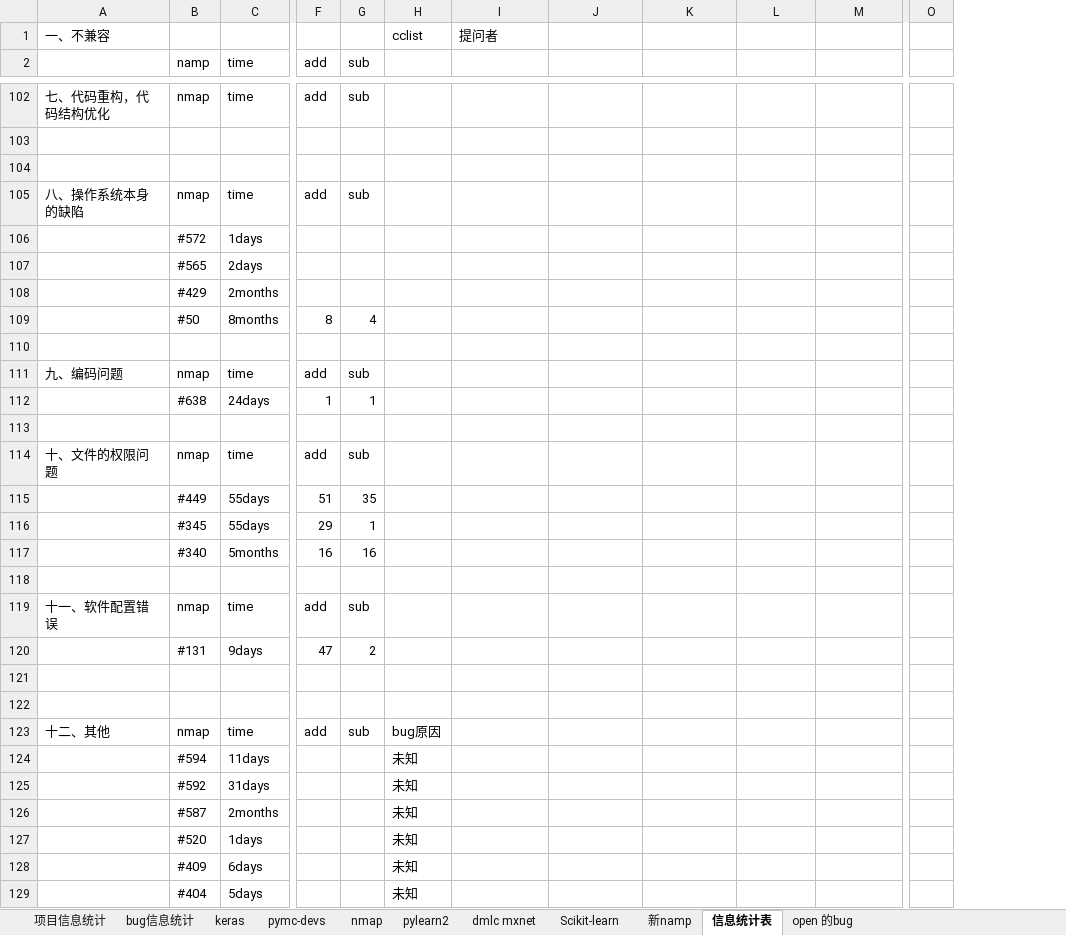
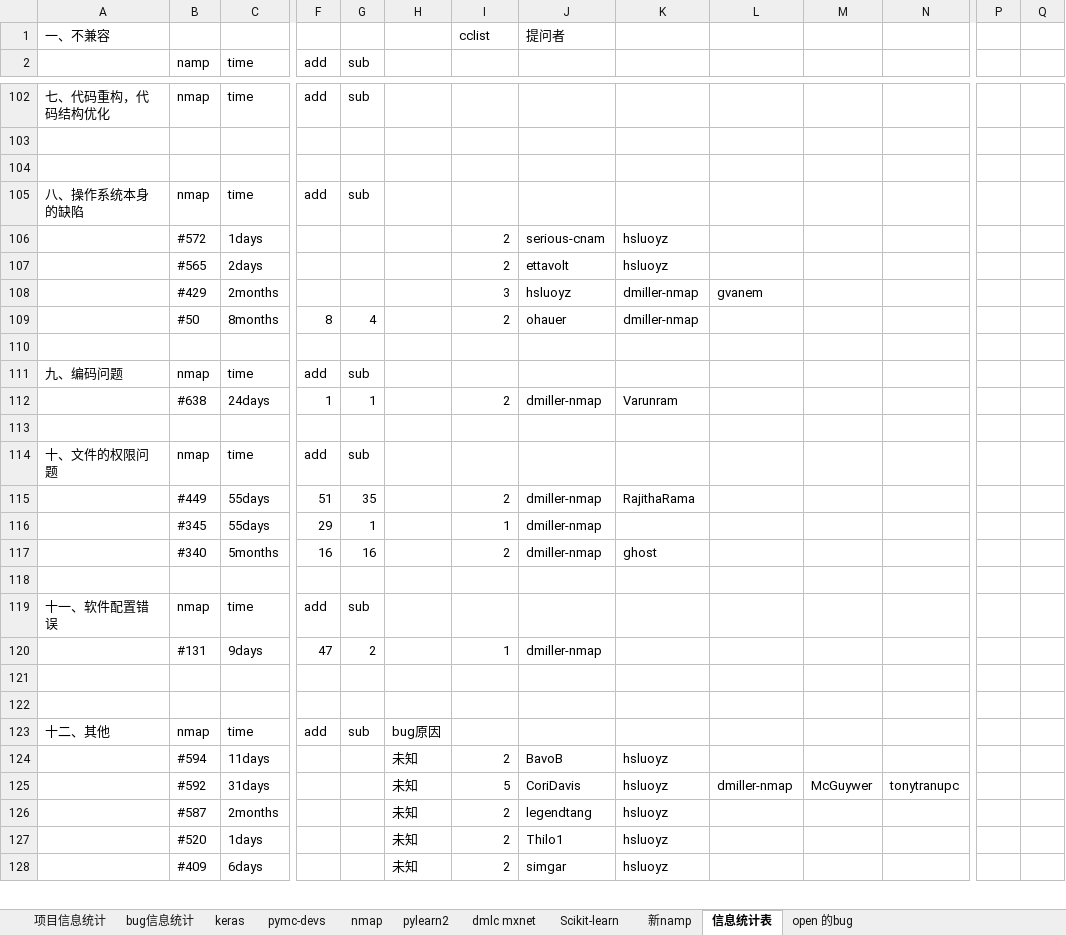
Before and after one commit to YZU-RiSAME/ML_project_analysis, an Excel workbook: 数据分析/项目统计信息表（周天驰）.xlsx, sheet 信息统计表, drawn as a sheet; only a part is shown, gaps mark what is left out; values as stored, in another font and other column widths than the file's, no cell formats; removed rows and columns are numbered as before the commit, all else as after; rows hold the shown columns only; the diff covers the shown part only; the diff names each change by its address in the sheet, - before the commit and + after, or states it on an @@ line.

Commit message:
cclist 统计完毕

```diff
--- a/数据分析/项目统计信息表（周天驰）.xlsx (sheet 信息统计表)
+++ b/数据分析/项目统计信息表（周天驰）.xlsx (sheet 信息统计表)
+column H, row 123: bug原因
+column Q, empty
-row 106:  | #572 | 1days
-row 107:  | #565 | 2days
-row 108:  | #429 | 2months
+row 106:  | #572 | 1days |  |  |  | 2 | serious-cnam | hsluoyz
+row 107:  | #565 | 2days |  |  |  | 2 | ettavolt | hsluoyz
+row 108:  | #429 | 2months |  |  |  | 3 | hsluoyz | dmiller-nmap | gvanem
-I109: (empty)
+I109: 2
-J109: (empty)
+J109: ohauer
-K109: (empty)
+K109: dmiller-nmap
-I112: (empty)
+I112: 2
-J112: (empty)
+J112: dmiller-nmap
-K112: (empty)
+K112: Varunram
-I115: (empty)
+I115: 2
-J115:J117: (empty)
+J115:J117: dmiller-nmap
-K115: (empty)
+K115: RajithaRama
-I116: (empty)
+I116: 1
-I117: (empty)
+I117: 2
-K117: (empty)
+K117: ghost
-I120: (empty)
+I120: 1
-J120: (empty)
+J120: dmiller-nmap
-I123: bug原因
+I123: (empty)
-row 124:  | #594 | 11days |  |  | 未知
-row 125:  | #592 | 31days |  |  | 未知
-row 126:  | #587 | 2months |  |  | 未知
-row 127:  | #520 | 1days |  |  | 未知
-row 128:  | #409 | 6days |  |  | 未知
-row 129:  | #404 | 5days |  |  | 未知
+row 124:  | #594 | 11days |  |  | 未知 | 2 | BavoB | hsluoyz
+row 125:  | #592 | 31days |  |  | 未知 | 5 | CoriDavis | hsluoyz | dmiller-nmap | McGuywer | tonytranupc
+row 126:  | #587 | 2months |  |  | 未知 | 2 | legendtang | hsluoyz
+row 127:  | #520 | 1days |  |  | 未知 | 2 | Thilo1 | hsluoyz
+row 128:  | #409 | 6days |  |  | 未知 | 2 | simgar | hsluoyz
```
Also changed, not shown: 7 added rows, 6 removed rows and 46 edited cells elsewhere in this sheet, cell formats.
